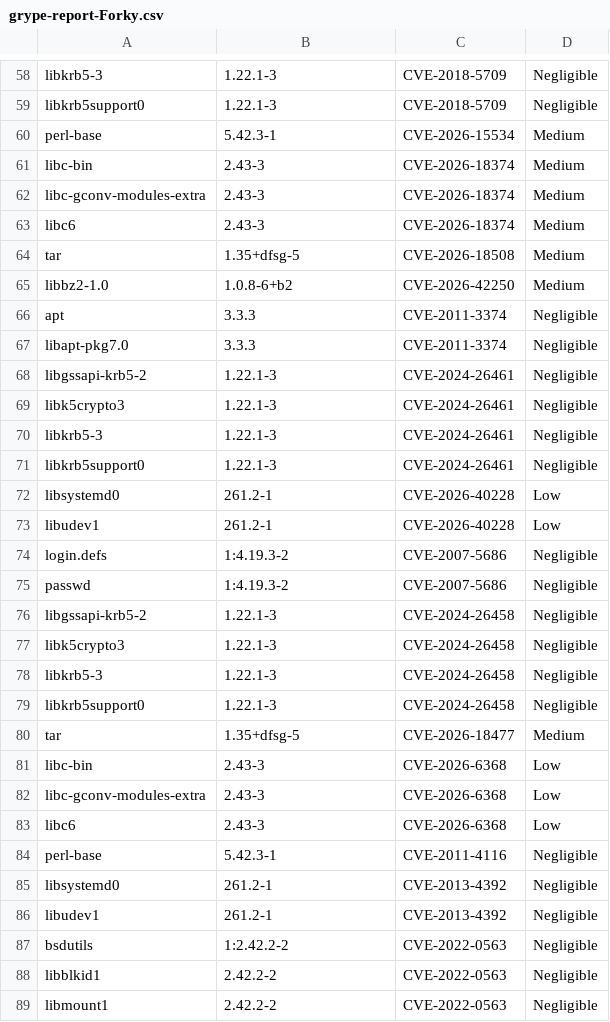
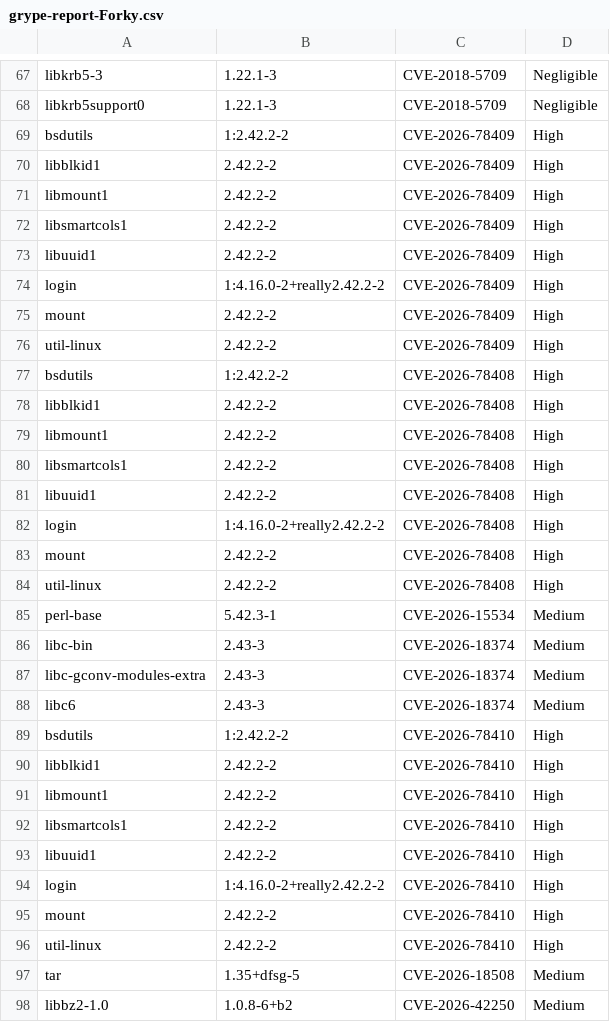
Before and after one commit to AnchorLayer/docker-baseimage-debian, a CSV file: vuln-reports-Forky/grype-report-Forky.csv, drawn as a sheet; only a part is shown, gaps mark what is left out; the shorter side is filled out with more unchanged rows; the diff covers the shown part only; the diff names each change by its address in the sheet, - before the commit and + after, or states it on an @@ line.

```diff
--- a/vuln-reports-Forky/grype-report-Forky.csv
+++ b/vuln-reports-Forky/grype-report-Forky.csv
+row 69: bsdutils | 1:2.42.2-2 | CVE-2026-78409 | High
+row 70: libblkid1 | 2.42.2-2 | CVE-2026-78409 | High
+row 71: libmount1 | 2.42.2-2 | CVE-2026-78409 | High
+row 72: libsmartcols1 | 2.42.2-2 | CVE-2026-78409 | High
+row 73: libuuid1 | 2.42.2-2 | CVE-2026-78409 | High
+row 74: login | 1:4.16.0-2+really2.42.2-2 | CVE-2026-78409 | High
+row 75: mount | 2.42.2-2 | CVE-2026-78409 | High
+row 76: util-linux | 2.42.2-2 | CVE-2026-78409 | High
+row 77: bsdutils | 1:2.42.2-2 | CVE-2026-78408 | High
+row 78: libblkid1 | 2.42.2-2 | CVE-2026-78408 | High
+row 79: libmount1 | 2.42.2-2 | CVE-2026-78408 | High
+row 80: libsmartcols1 | 2.42.2-2 | CVE-2026-78408 | High
+row 81: libuuid1 | 2.42.2-2 | CVE-2026-78408 | High
+row 82: login | 1:4.16.0-2+really2.42.2-2 | CVE-2026-78408 | High
+row 83: mount | 2.42.2-2 | CVE-2026-78408 | High
+row 84: util-linux | 2.42.2-2 | CVE-2026-78408 | High
+row 89: bsdutils | 1:2.42.2-2 | CVE-2026-78410 | High
+row 90: libblkid1 | 2.42.2-2 | CVE-2026-78410 | High
+row 91: libmount1 | 2.42.2-2 | CVE-2026-78410 | High
+row 92: libsmartcols1 | 2.42.2-2 | CVE-2026-78410 | High
+row 93: libuuid1 | 2.42.2-2 | CVE-2026-78410 | High
+row 94: login | 1:4.16.0-2+really2.42.2-2 | CVE-2026-78410 | High
+row 95: mount | 2.42.2-2 | CVE-2026-78410 | High
+row 96: util-linux | 2.42.2-2 | CVE-2026-78410 | High
```
Also changed, not shown: 9 added rows elsewhere in this file, 6 other files.
